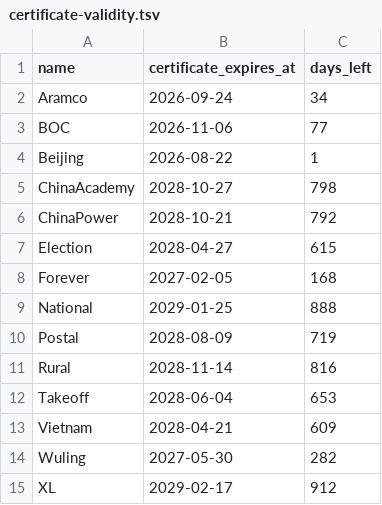
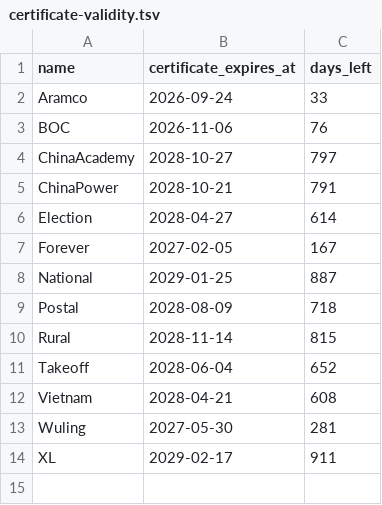
Before and after one commit to FrizzleM/BreakFree, a TSV file: Freesign/output/certificate-validity.tsv, drawn as a sheet.

```diff
--- a/Freesign/output/certificate-validity.tsv
+++ b/Freesign/output/certificate-validity.tsv
@@ -1,15 +1,14 @@
 name	certificate_expires_at	days_left
-Aramco	2026-09-24	34
-BOC	2026-11-06	77
-Beijing	2026-08-22	1
-ChinaAcademy	2028-10-27	798
-ChinaPower	2028-10-21	792
-Election	2028-04-27	615
-Forever	2027-02-05	168
-National	2029-01-25	888
-Postal	2028-08-09	719
-Rural	2028-11-14	816
-Takeoff	2028-06-04	653
-Vietnam	2028-04-21	609
-Wuling	2027-05-30	282
-XL	2029-02-17	912
+Aramco	2026-09-24	33
+BOC	2026-11-06	76
+ChinaAcademy	2028-10-27	797
+ChinaPower	2028-10-21	791
+Election	2028-04-27	614
+Forever	2027-02-05	167
+National	2029-01-25	887
+Postal	2028-08-09	718
+Rural	2028-11-14	815
+Takeoff	2028-06-04	652
+Vietnam	2028-04-21	608
+Wuling	2027-05-30	281
+XL	2029-02-17	911
```
Also changed, not shown: 17 other files.
